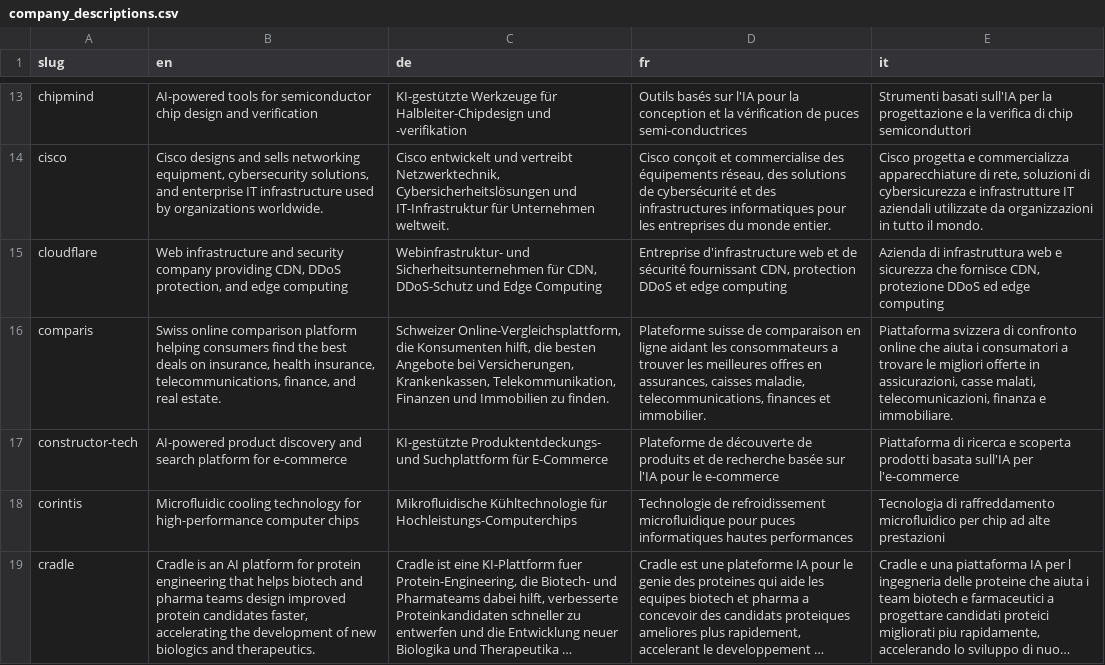
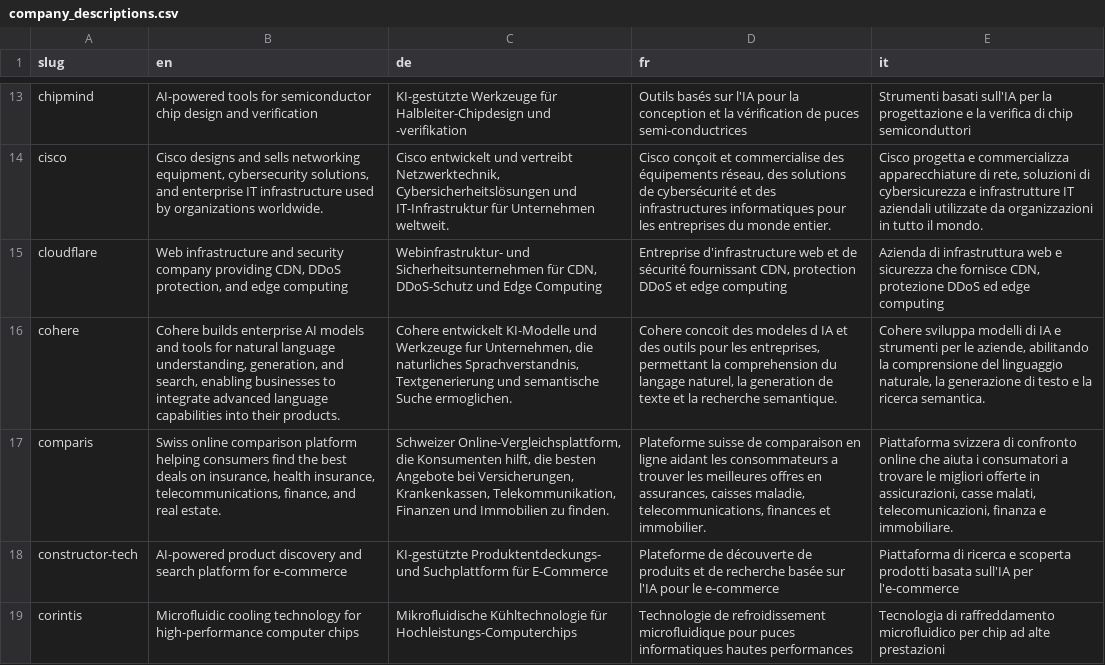
Before and after one commit to colophon-group/jobseek, a CSV file: apps/crawler/data/company_descriptions.csv, drawn as a sheet; only a part is shown, gaps mark what is left out; the shorter side is filled out with more unchanged rows; long unchanged cells end in …; the diff names each change by its address in the sheet, - before the commit and + after, or states it on an @@ line.

Commit message:
Add cohere

```diff
--- a/apps/crawler/data/company_descriptions.csv
+++ b/apps/crawler/data/company_descriptions.csv
+row 16: cohere | Cohere builds enterprise AI models and tools for natural language understanding, generation, and search, enabling businesses to integrate advanced language capabilities into their products. | Cohere entwickelt KI-Modelle und Werkzeuge fur Unternehmen, die naturliches Sprachverstandnis, Textgenerierung und semantische Suche ermoglichen. | Cohere concoit des modeles d IA et des outils pour les entreprises, permettant la comprehension du langage naturel, la generation de texte et la recherche semantique. | Cohere sviluppa modelli di IA e strumenti per le aziende, abilitando la comprensione del linguaggio naturale, la generazione di testo e la ricerca semantica.
```
Also changed, not shown: apps/crawler/data/boards.csv, apps/crawler/data/companies.csv.
